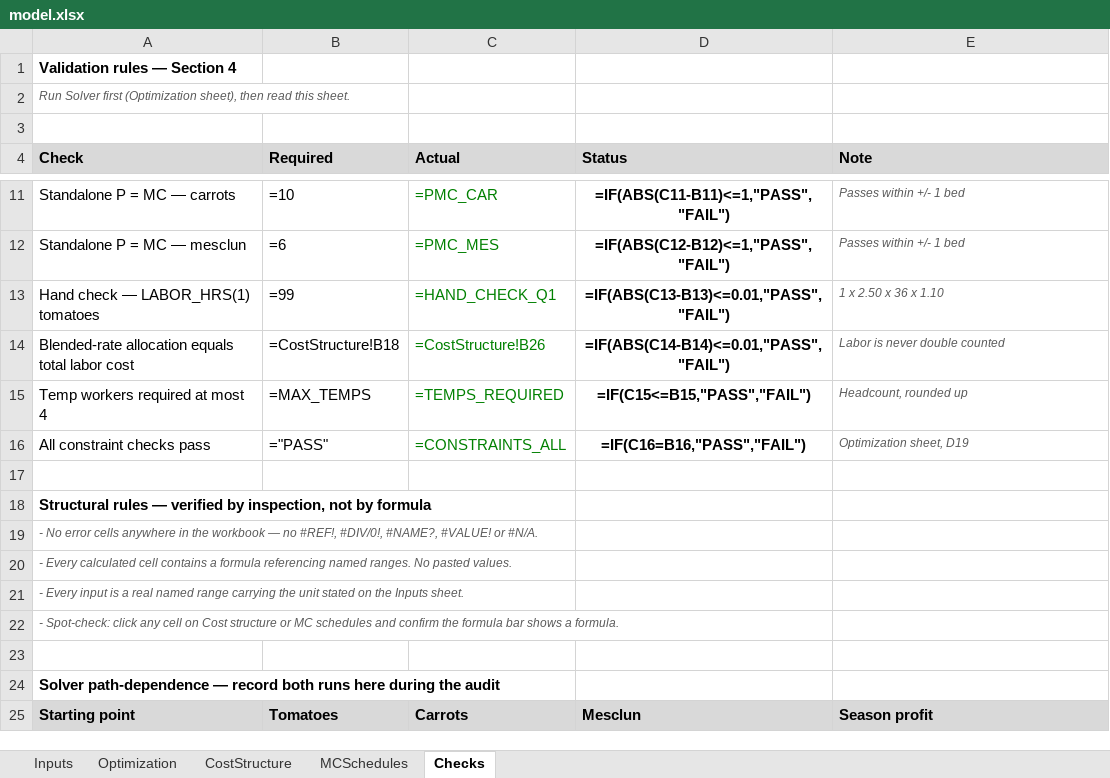
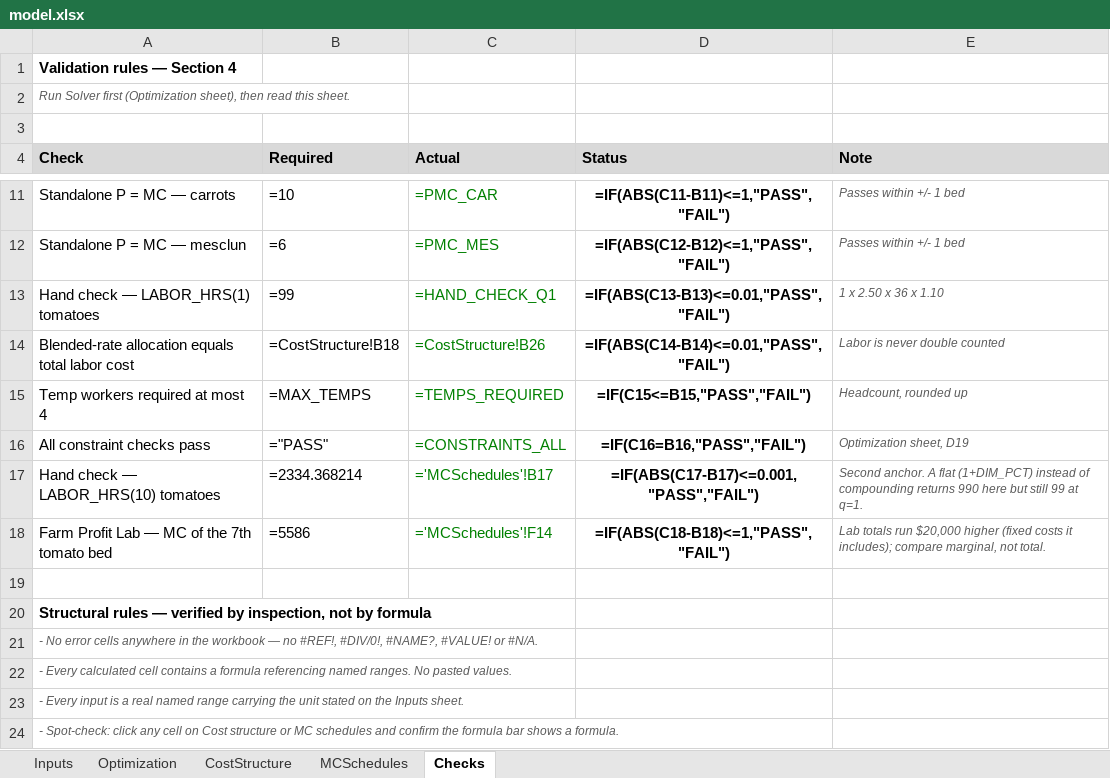
Before and after one commit to SeanBarnes03/Sean-Barnes, an Excel workbook: capabilities/marginal-analysis/model.xlsx, sheet Checks, drawn as a sheet; only a part is shown, gaps mark what is left out; the shorter side is filled out with more unchanged rows; values as stored, in another font and other column widths than the file's, no borders; formulas without a stored value are shown as written; the diff names each change by its address in the sheet, - before the commit and + after, or states it on an @@ line.

```diff
--- a/capabilities/marginal-analysis/model.xlsx (sheet Checks)
+++ b/capabilities/marginal-analysis/model.xlsx (sheet Checks)
+row 17: Hand check — LABOR_HRS(10) tomatoes | =2334.368214 | ='MCSchedules'!B17 | =IF(ABS(C17-B17)<=0.001,"PASS","FAIL") | Second anchor. A flat (1+DIM_PCT) instead of compounding returns 990 here but still 99 at q=1.
+row 18: Farm Profit Lab — MC of the 7th tomato bed | =5586 | ='MCSchedules'!F14 | =IF(ABS(C18-B18)<=1,"PASS","FAIL") | Lab totals run $20,000 higher (fixed costs it includes); compare marginal, not total.
```
Also changed, not shown: 1 other file.
